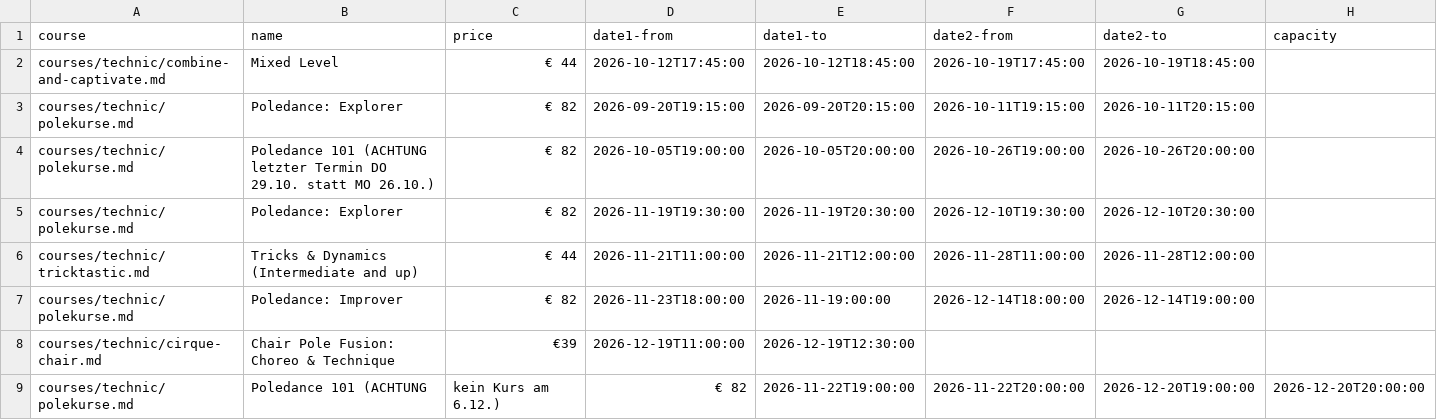
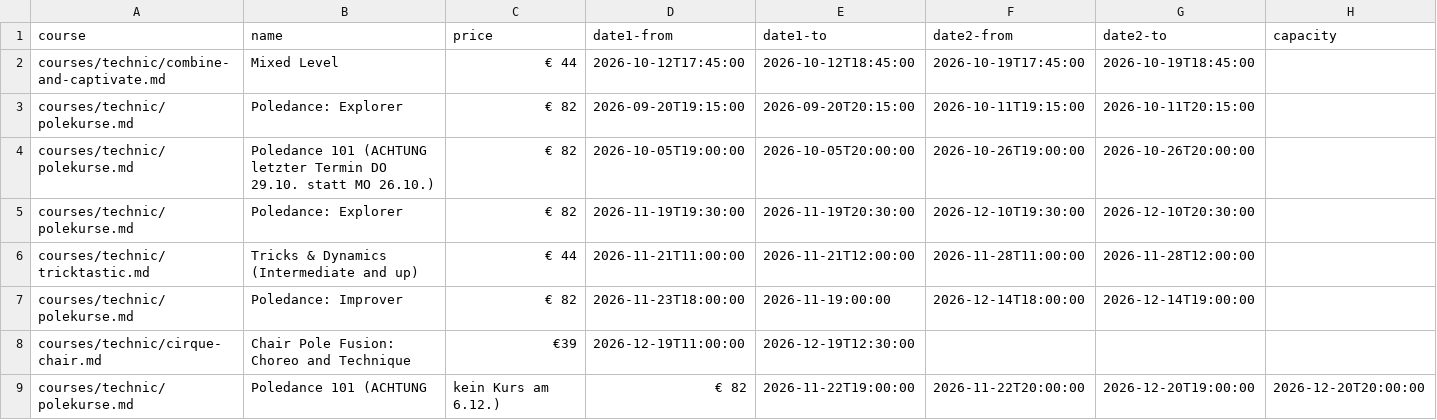
Before and after one commit to ivypoledance/ivypoledance.github.io, a CSV file: coursedates.csv, drawn as a sheet.

Commit message:
Update coursedates.csv

```diff
--- a/coursedates.csv
+++ b/coursedates.csv
@@ -7,3 +7,3 @@ courses/technic/tricktastic.md,Tricks & Dynamics (Intermediate and up),€ 44,20
 courses/technic/polekurse.md,Poledance: Improver,€ 82,2026-11-23T18:00:00,2026-11-19:00:00,2026-12-14T18:00:00,2026-12-14T19:00:00,
-courses/technic/cirque-chair.md,Chair Pole Fusion: Choreo & Technique,€39,2026-12-19T11:00:00,2026-12-19T12:30:00,
+courses/technic/cirque-chair.md,Chair Pole Fusion: Choreo and Technique,€39,2026-12-19T11:00:00,2026-12-19T12:30:00,,,,
 courses/technic/polekurse.md,Poledance 101 (ACHTUNG, kein Kurs am 6.12.),€ 82,2026-11-22T19:00:00,2026-11-22T20:00:00,2026-12-20T19:00:00,2026-12-20T20:00:00,
```
